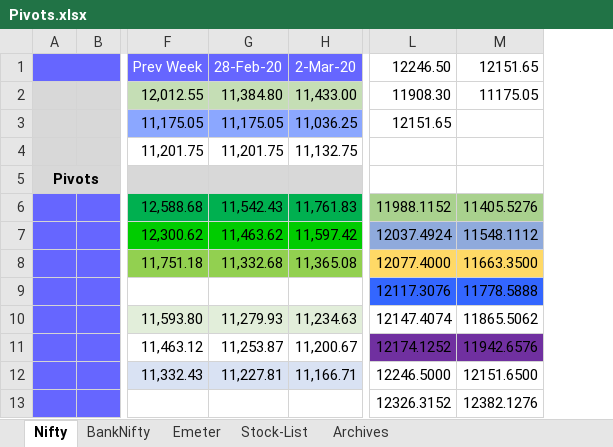
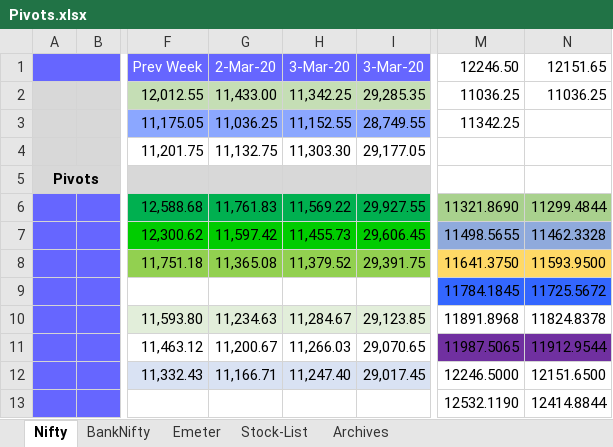
Before and after one commit to anbumaran/stocks, an Excel workbook: Pivots.xlsx, sheet Nifty, drawn as a sheet; only a part is shown, gaps mark what is left out; values as stored, in another font and other column widths than the file's, no borders; removed rows and columns are numbered as before the commit, all else as after; the diff names each change by its address in the sheet, - before the commit and + after, or states it on an @@ line.

```diff
--- a/Pivots.xlsx (sheet Nifty)
+++ b/Pivots.xlsx (sheet Nifty)
-column G, rows 1-12: 28-Feb-20 | 11,384.80 | 11,175.05 | 11,201.75 |  | 11,542.43 | 11,463.62 | 11,332.68 |  | 11,279.93 | 11,253.87 | 11,227.81
+column H, rows 1-12: 3-Mar-20 | 11,342.25 | 11,152.55 | 11,303.30 |  | 11,569.22 | 11,455.73 | 11,379.52 |  | 11,284.67 | 11,266.03 | 11,247.40
+column I, rows 1-12: 3-Mar-20 | 29,285.35 | 28,749.55 | 29,177.05 |  | 29,927.55 | 29,606.45 | 29,391.75 |  | 29,123.85 | 29,070.65 | 29,017.45
-column L, rows 1-13: 12246.50 | 11908.30 | 12151.65 |  |  | 11988.1152 | 12037.4924 | 12077.4000 | 12117.3076 | 12147.4074 | 12174.1252 | 12246.5000 | 12326.3152
-column M, rows 1-13: 12151.65 | 11175.05 |  |  |  | 11405.5276 | 11548.1112 | 11663.3500 | 11778.5888 | 11865.5062 | 11942.6576 | 12151.6500 | 12382.1276
+column M, rows 1-13: 12246.50 | 11036.25 | 11342.25 |  |  | 11321.8690 | 11498.5655 | 11641.3750 | 11784.1845 | 11891.8968 | 11987.5065 | 12246.5000 | 12532.1190
+column N, rows 1-13: 12151.65 | 11036.25 |  |  |  | 11299.4844 | 11462.3328 | 11593.9500 | 11725.5672 | 11824.8378 | 11912.9544 | 12151.6500 | 12414.8844
```
Also changed, not shown: sheet BankNifty, formulas that keep their value.
